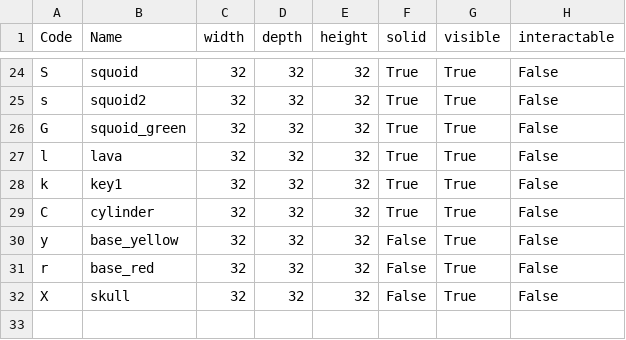
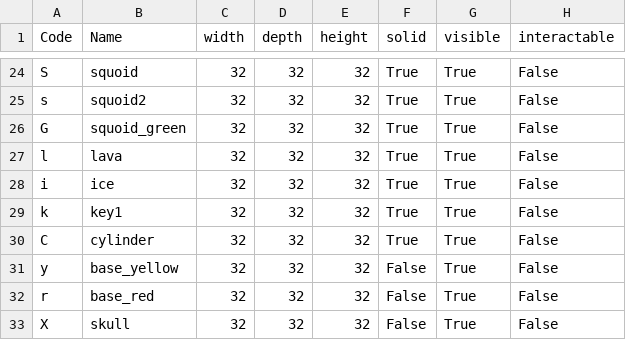
Before and after one commit to kwoolter/Nimrod, a CSV file: model/Squoids_data/default_floor_objects.csv, drawn as a sheet; only a part is shown, gaps mark what is left out.

```diff
--- a/model/Squoids_data/default_floor_objects.csv
+++ b/model/Squoids_data/default_floor_objects.csv
@@ -27,2 +27,3 @@ G,squoid_green,32,32,32,True,True,False
 l,lava,32,32,32,True,True,False
+i,ice,32,32,32,True,True,False
 k,key1,32,32,32,True,True,False
```
Also changed, not shown: model/Squoids_data/default_floor_layouts.csv, 13 other files.
